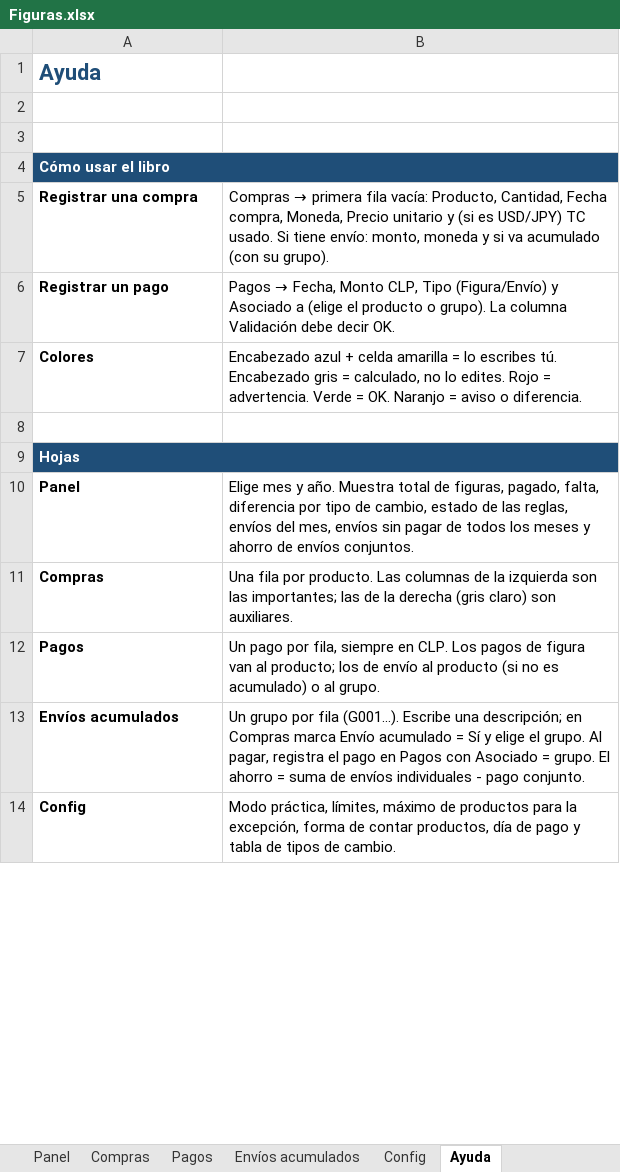
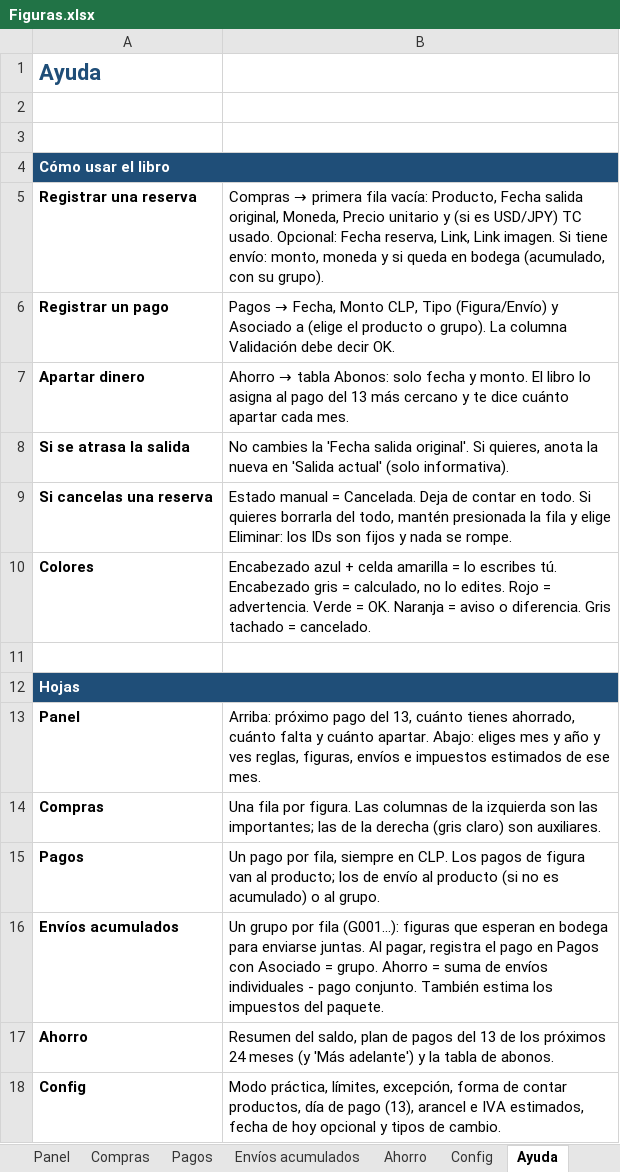
Before and after one commit to Sandy-Yera/ReposteriaSandy, an Excel workbook: excel/Figuras.xlsx, sheet Ayuda, drawn as a sheet; only a part is shown; values as stored, in another font and other column widths than the file's, no borders; addresses are those after the commit; the diff covers the shown part only; the diff names each change by its address in the sheet, - before the commit and + after, or states it on an @@ line.

```diff
--- a/excel/Figuras.xlsx (sheet Ayuda)
+++ b/excel/Figuras.xlsx (sheet Ayuda)
+sheet tab: Ahorro
-A5: Registrar una compra
+A5: Registrar una reserva
-B5: …vacía: Producto, Cantidad, Fecha compra, Moneda, Precio unitario y (si es USD/JPY) TC usado. Si tiene envío: monto, moneda y si va acumulado (con su grupo).
+B5: …vacía: Producto, Fecha salida original, Moneda, Precio unitario y (si es USD/JPY) TC usado. Opcional: Fecha reserva, Link, Link imagen. Si tiene envío: monto, moneda y si queda en bodega (acumulado, con su grupo).
+row 7: Apartar dinero | Ahorro → tabla Abonos: solo fecha y monto. El libro lo asigna al pago del 13 más cercano y te dice cuánto apartar cada mes.
+row 8: Si se atrasa la salida | No cambies la 'Fecha salida original'. Si quieres, anota la nueva en 'Salida actual' (solo informativa).
+row 9: Si cancelas una reserva | Estado manual = Cancelada. Deja de contar en todo. Si quieres borrarla del todo, mantén presionada la fila y elige Eliminar: los IDs son fijos y nada se rompe.
-B10: …= OK. Naranjo = aviso o diferencia.
+B10: …= OK. Naranja = aviso o diferencia. Gris tachado = cancelado.
-B13: Elige mes y año. Muestra total de figuras, pagado, falta, diferencia por tipo de cambio, estado de las reglas, envíos del mes, envíos sin pagar de todos los meses y ahorro de envíos conjuntos.
+B13: Arriba: próximo pago del 13, cuánto tienes ahorrado, cuánto falta y cuánto apartar. Abajo: eliges mes y año y ves reglas, figuras, envíos e impuestos estimados de ese mes.
-B14: …fila por producto. Las columnas…
+B14: …fila por figura. Las columnas…
-B16: …por fila (G001...). Escribe una descripción; en Compras marca Envío acumulado = Sí y elige el grupo. Al pagar, registra el pago en Pagos con Asociado = grupo. El ahorro = suma de envíos individuales - pago conjunto.
+B16: …por fila (G001...): figuras que esperan en bodega para enviarse juntas. Al pagar, registra el pago en Pagos con Asociado = grupo. Ahorro = suma de envíos individuales - pago conjunto. También estima los impuestos del paquete.
+row 17: Ahorro | Resumen del saldo, plan de pagos del 13 de los próximos 24 meses (y 'Más adelante') y la tabla de abonos.
-B18: …práctica, límites, máximo de productos para la excepción, forma de contar productos, día de pago y tabla de tipos de…
+B18: …práctica, límites, excepción, forma de contar productos, día de pago (13), arancel e IVA estimados, fecha de hoy opcional y tipos de…
```
Also changed, not shown: 33 added rows, 4 removed rows and 20 edited cells elsewhere in this sheet, sheet Práctica Compras, sheet Panel, sheet Compras, sheet Práctica Pagos, sheet Práctica Envíos, sheet Config, 1 more sheet, other sheet tabs, formulas that keep their value, hidden cells.
